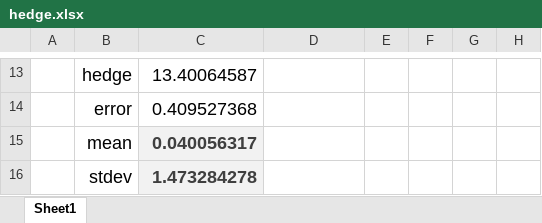
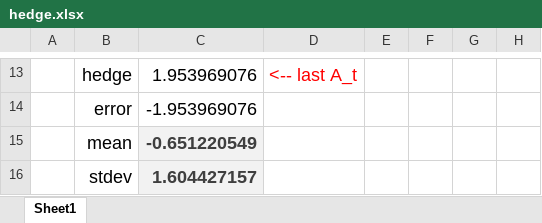
Before and after one commit to FRE6233/Fall2023, an Excel workbook: xll_fre/hedge.xlsx, sheet Sheet1, drawn as a sheet; only a part is shown, gaps mark what is left out; values as stored, in another font and other column widths than the file's, no borders; the diff covers the shown part only; the diff names each change by its address in the sheet, - before the commit and + after, or states it on an @@ line.

Commit message:
hedge

```diff
--- a/xll_fre/hedge.xlsx (sheet Sheet1)
+++ b/xll_fre/hedge.xlsx (sheet Sheet1)
-C13: 13.40064587
+C13: 1.953969076
-D13: (empty)
+D13: <-- last A_t
-C14: 0.409527368
+C14: -1.953969076
-C15: 0.040056317
+C15: -0.651220549
-C16: 1.473284278
+C16: 1.604427157
```
Also changed, not shown: 126 edited cells and cell formats elsewhere in this sheet, formulas that keep their value, 1 other file.
